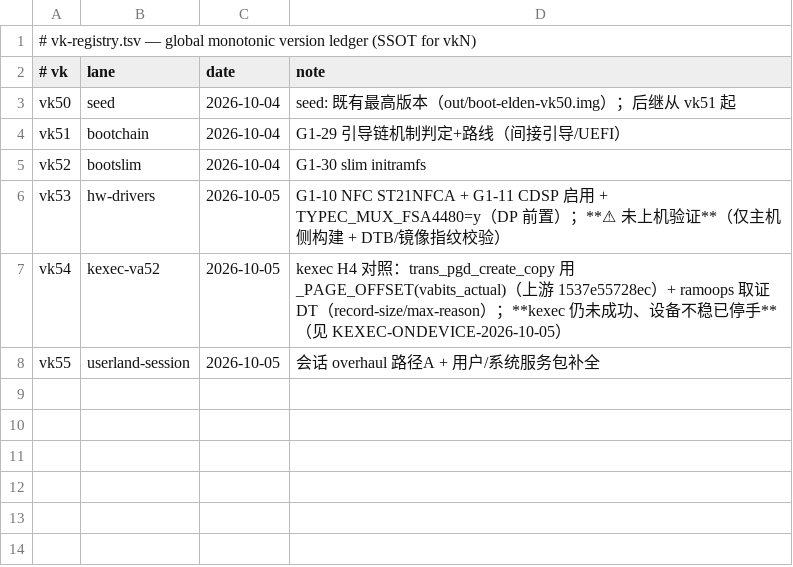
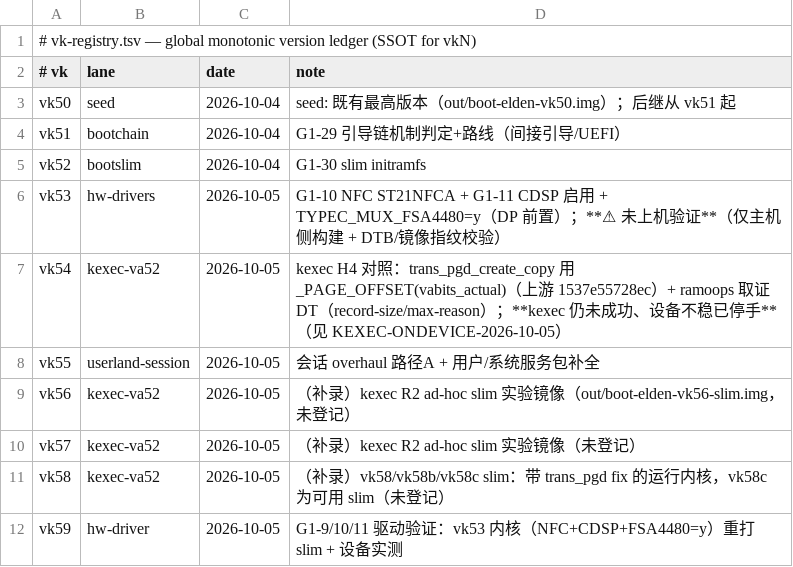
Before and after one commit to xiaquwan1001/lenovo-legion-y700-gen4-tb322fc-elden-linux, a TSV file: versions/vk-registry.tsv, drawn as a sheet; the diff names each change by its address in the sheet, - before the commit and + after, or states it on an @@ line.

Commit message:
docs(driver): 上机定位 vk53/vk54 DTS 破坏启动（#108）+ vk59 slim 验证资产
- 设备：b 槽 vk47clean + greetd 会话在线；fastboot boot 机制正常
- 单变量：vk59 内核 + HEAD DTB 挂 / + vk47 DTB 过 ⇒ DTS 是元凶（非 NFC/FSA config）
- HEAD DTB 上单独关 NFC / 单独关 CDSP 仍失败；ramoops 未单独验证
- 工具：build-boot.sh / build-manifest.sh 的 KDIR 改为可 env 覆盖
- registry 补录 vk56-58 + 本轮 vk59；新增 DRIVER-VERIFY-2026-10-06.md、PITFALLS #108
- 未做设备持久写入；用户指示停止
- check-doctor FAIL=0

```diff
--- a/versions/vk-registry.tsv
+++ b/versions/vk-registry.tsv
+row 9: vk56 | kexec-va52 | 2026-10-05 | （补录）kexec R2 ad-hoc slim 实验镜像（out/boot-elden-vk56-slim.img，未登记）
+row 10: vk57 | kexec-va52 | 2026-10-05 | （补录）kexec R2 ad-hoc slim 实验镜像（未登记）
+row 11: vk58 | kexec-va52 | 2026-10-05 | （补录）vk58/vk58b/vk58c slim：带 trans_pgd fix 的运行内核，vk58c 为可用 slim（未登记）
+row 12: vk59 | hw-driver | 2026-10-05 | G1-9/10/11 驱动验证：vk53 内核（NFC+CDSP+FSA4480=y）重打 slim + 设备实测
```
Also changed, not shown: 10 other files.
